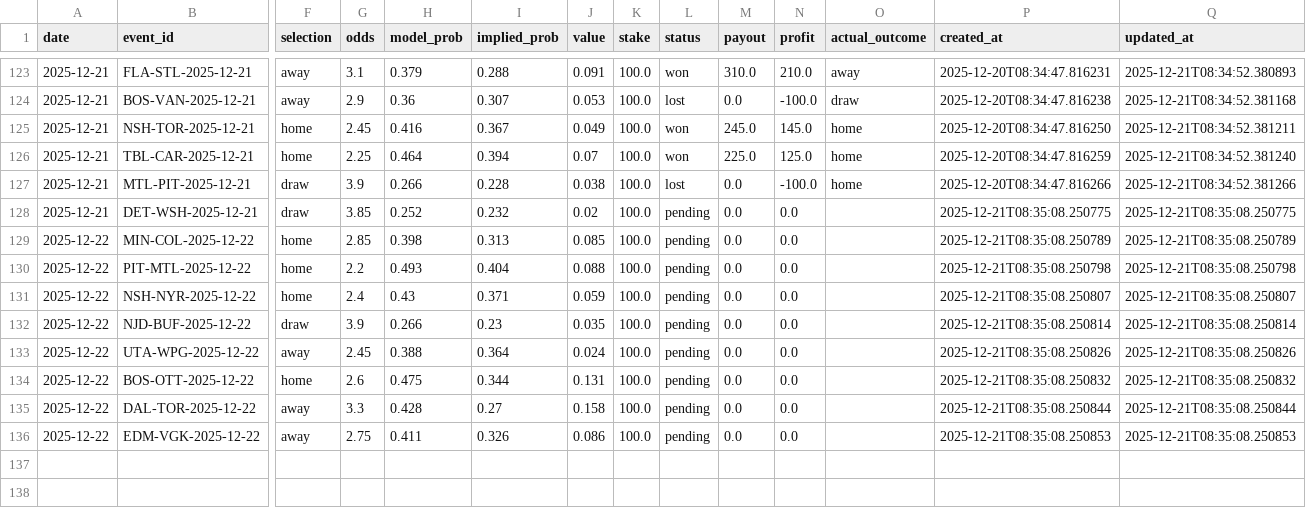
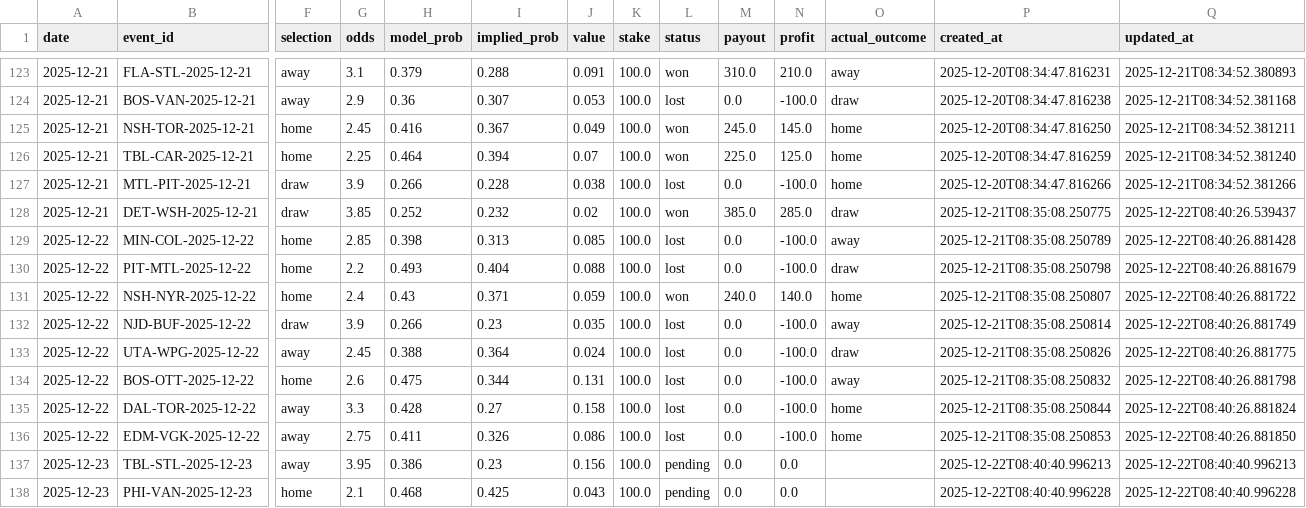
Before and after one commit to egeiran/NHL-ML-Prediction-Model, a CSV file: NHL/data/bet_history.csv, drawn as a sheet; only a part is shown, gaps mark what is left out; rows hold the shown columns only; the diff names each change by its address in the sheet, - before the commit and + after, or states it on an @@ line.

```diff
--- a/NHL/data/bet_history.csv
+++ b/NHL/data/bet_history.csv
-L128 (status): pending
+L128 (status): won
-M128 (payout): 0.0
+M128 (payout): 385.0
-N128 (profit): 0.0
+N128 (profit): 285.0
-O128 (actual_outcome): (empty)
+O128 (actual_outcome): draw
-Q128 (updated_at): 2025-12-21T08:35:08.250775
+Q128 (updated_at): 2025-12-22T08:40:26.539437
-L129:L130 (status): pending
+L129:L130 (status): lost
-N129:N130 (profit): 0.0
+N129:N130 (profit): -100.0
-O129 (actual_outcome): (empty)
+O129 (actual_outcome): away
-Q129 (updated_at): 2025-12-21T08:35:08.250789
+Q129 (updated_at): 2025-12-22T08:40:26.881428
-O130 (actual_outcome): (empty)
+O130 (actual_outcome): draw
-Q130 (updated_at): 2025-12-21T08:35:08.250798
+Q130 (updated_at): 2025-12-22T08:40:26.881679
-L131 (status): pending
+L131 (status): won
-M131 (payout): 0.0
+M131 (payout): 240.0
-N131 (profit): 0.0
+N131 (profit): 140.0
-O131 (actual_outcome): (empty)
+O131 (actual_outcome): home
-Q131 (updated_at): 2025-12-21T08:35:08.250807
+Q131 (updated_at): 2025-12-22T08:40:26.881722
-L132:L136 (status): pending
+L132:L136 (status): lost
-N132:N136 (profit): 0.0
+N132:N136 (profit): -100.0
-O132 (actual_outcome): (empty)
+O132 (actual_outcome): away
-Q132 (updated_at): 2025-12-21T08:35:08.250814
+Q132 (updated_at): 2025-12-22T08:40:26.881749
-O133 (actual_outcome): (empty)
+O133 (actual_outcome): draw
-Q133 (updated_at): 2025-12-21T08:35:08.250826
+Q133 (updated_at): 2025-12-22T08:40:26.881775
-O134 (actual_outcome): (empty)
+O134 (actual_outcome): away
-Q134 (updated_at): 2025-12-21T08:35:08.250832
+Q134 (updated_at): 2025-12-22T08:40:26.881798
-O135:O136 (actual_outcome): (empty)
+O135:O136 (actual_outcome): home
-Q135 (updated_at): 2025-12-21T08:35:08.250844
+Q135 (updated_at): 2025-12-22T08:40:26.881824
-Q136 (updated_at): 2025-12-21T08:35:08.250853
+Q136 (updated_at): 2025-12-22T08:40:26.881850
+row 137: 2025-12-23 | TBL-STL-2025-12-23 | away | 3.95 | 0.386 | 0.23 | 0.156 | 100.0 | pending | 0.0 | 0.0 |  | 2025-12-22T08:40:40.996213 | 2025-12-22T08:40:40.996213
+row 138: 2025-12-23 | PHI-VAN-2025-12-23 | home | 2.1 | 0.468 | 0.425 | 0.043 | 100.0 | pending | 0.0 | 0.0 |  | 2025-12-22T08:40:40.996228 | 2025-12-22T08:40:40.996228
```
Also changed, not shown: 4 other files.
